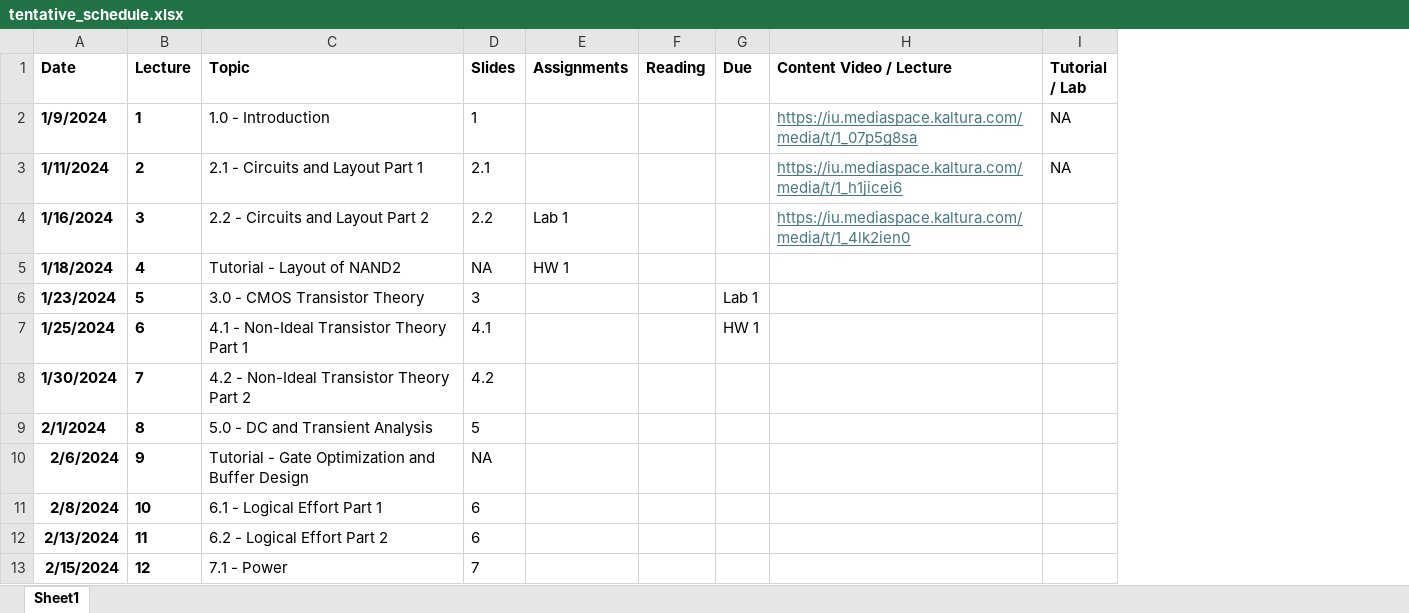
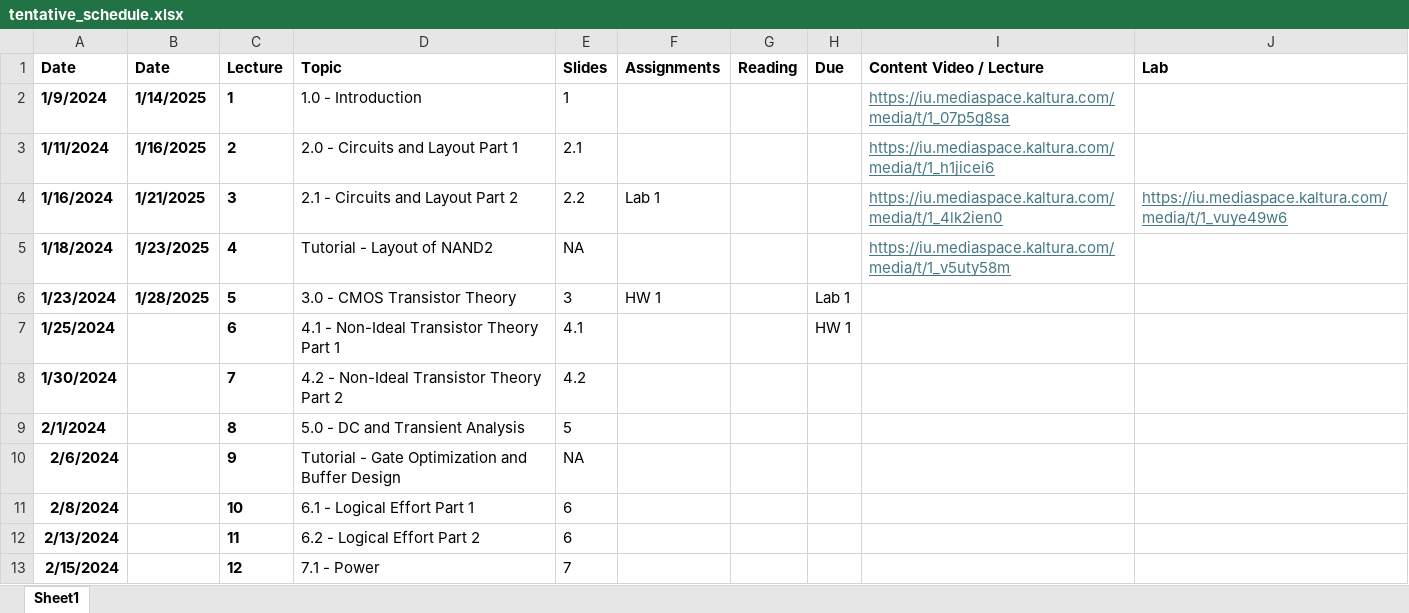
Before and after one commit to tdloveless/iu-vlsi, an Excel workbook: Schedule/tentative_schedule.xlsx, sheet Sheet1, drawn as a sheet; only a part is shown; values as stored, in another font and other column widths than the file's, no borders; removed rows and columns are numbered as before the commit, all else as after; the diff names each change by its address in the sheet, - before the commit and + after, or states it on an @@ line.

Commit message:
Schedule update

```diff
--- a/Schedule/tentative_schedule.xlsx (sheet Sheet1)
+++ b/Schedule/tentative_schedule.xlsx (sheet Sheet1)
+column B (Date), rows 2-6: 1/14/2025 | 1/16/2025 | 1/21/2025 | 1/23/2025 | 1/28/2025
-column I (Tutorial / Lab), rows 2-3: NA | NA
+column J (Lab), row 4: https://iu.mediaspace.kaltura.com/media/t/1_vuye49w6
-D3 (Topic): 2.1 - Circuits and Layout Part 1
+D3 (Topic): 2.0 - Circuits and Layout Part 1
-D4 (Topic): 2.2 - Circuits and Layout Part 2
+D4 (Topic): 2.1 - Circuits and Layout Part 2
-F5 (Assignments): HW 1
+F5 (Assignments): (empty)
-I5 (Content Video / Lecture): (empty)
+I5 (Content Video / Lecture): https://iu.mediaspace.kaltura.com/media/t/1_v5uty58m
-F6 (Assignments): (empty)
+F6 (Assignments): HW 1
```
Also changed, not shown: 1 other file.
